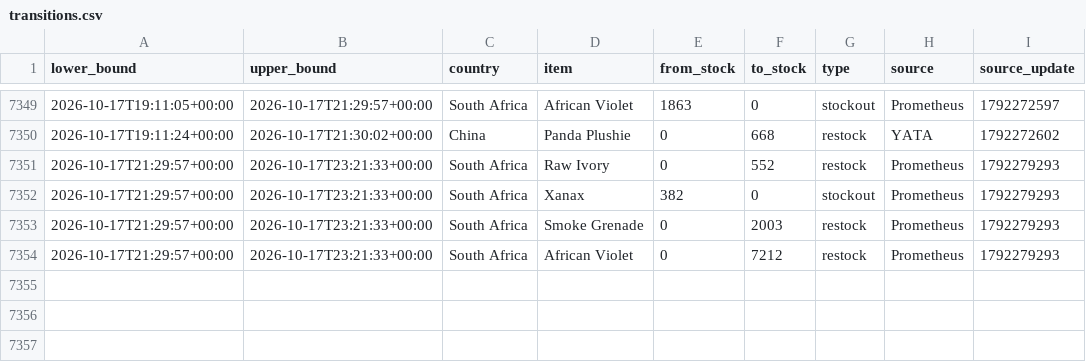
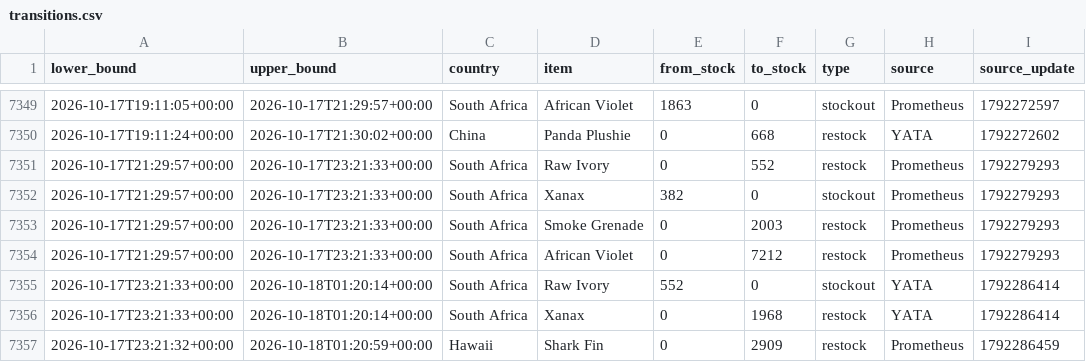
Before and after one commit to hansrsrian/Hans-data-collector, a CSV file: data/transitions.csv, drawn as a sheet; only a part is shown, gaps mark what is left out.

Commit message:
Data measurement

```diff
--- a/data/transitions.csv
+++ b/data/transitions.csv
@@ -7354 +7354,4 @@ lower_bound,upper_bound,country,item,from_stock,to_stock,type,source,source_upda
 2026-10-17T21:29:57+00:00,2026-10-17T23:21:33+00:00,South Africa,African Violet,0,7212,restock,Prometheus,1792279293
+2026-10-17T23:21:33+00:00,2026-10-18T01:20:14+00:00,South Africa,Raw Ivory,552,0,stockout,YATA,1792286414
+2026-10-17T23:21:33+00:00,2026-10-18T01:20:14+00:00,South Africa,Xanax,0,1968,restock,YATA,1792286414
+2026-10-17T23:21:32+00:00,2026-10-18T01:20:59+00:00,Hawaii,Shark Fin,0,2909,restock,Prometheus,1792286459
```
Also changed, not shown: data/source_health.csv, 4 other files.
